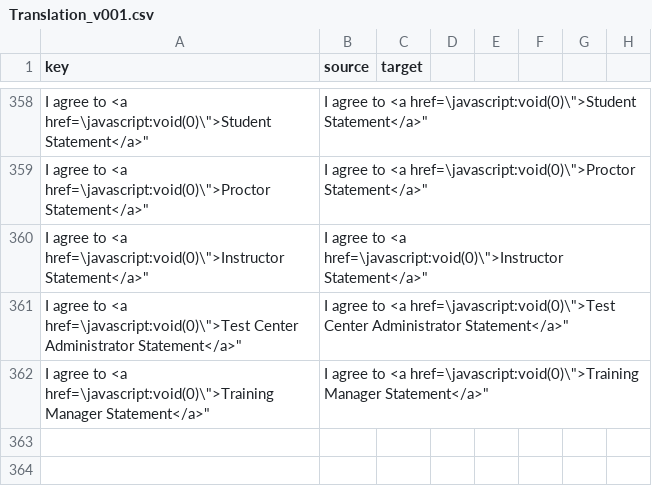
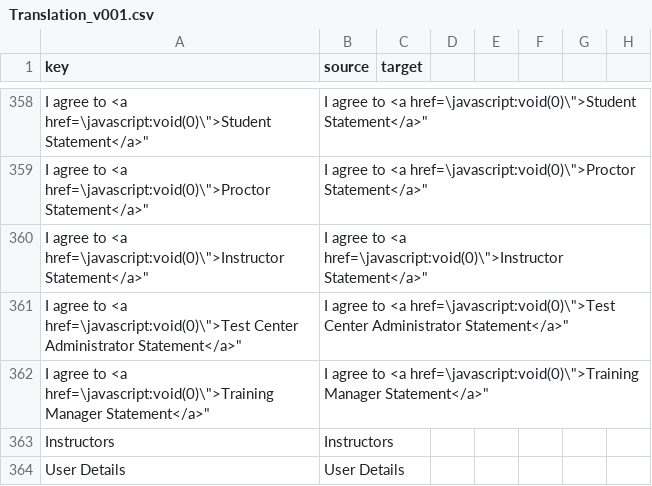
Before and after one commit to camelcasetechsd/certigate, a CSV file: module/Translation/language/Translation_v001.csv, drawn as a sheet; only a part is shown, gaps mark what is left out; the diff names each change by its address in the sheet, - before the commit and + after, or states it on an @@ line.

Commit message:
#100 instructors directory and user details views - Translations for new pages

```diff
--- a/module/Translation/language/Translation_v001.csv
+++ b/module/Translation/language/Translation_v001.csv
+row 363: Instructors | Instructors
+row 364: User Details | User Details
```
Also changed, not shown: 6 other files.
